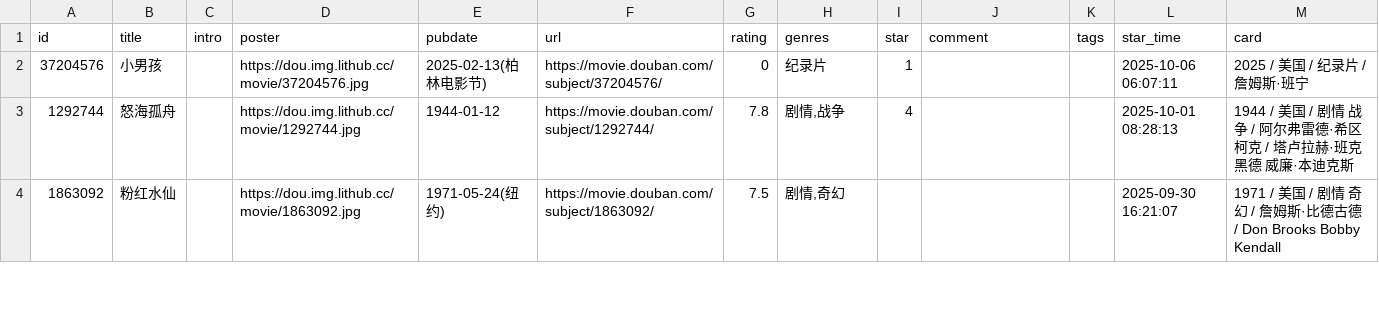
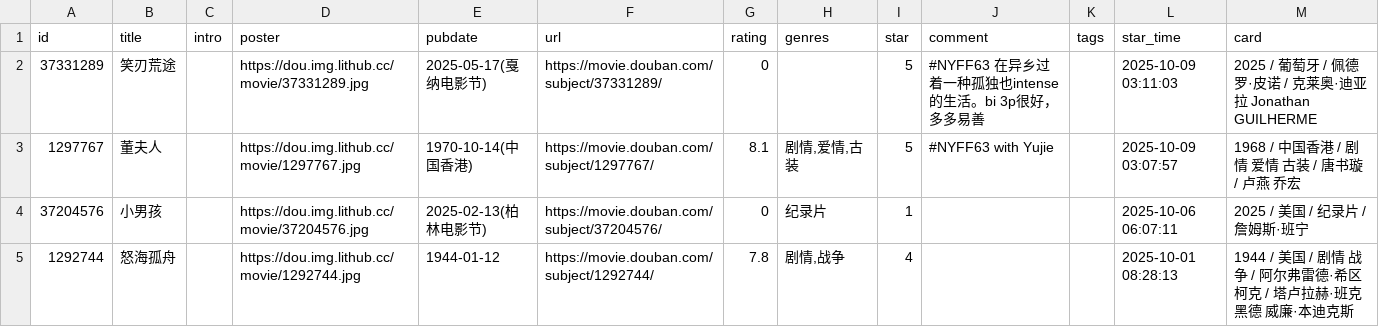
Before and after one commit to zcysxy/doumark-action, a CSV file: data/douban/movie.csv, drawn as a sheet; only a part is shown; the shorter side is filled out with more unchanged rows; the diff names each change by its address in the sheet, - before the commit and + after, or states it on an @@ line.

Commit message:
chore: update douban data

```diff
--- a/data/douban/movie.csv
+++ b/data/douban/movie.csv
+row 2: 37331289 | 笑刃荒途 |  | https://dou.img.lithub.cc/movie/37331289.jpg | 2025-05-17(戛纳电影节) | https://movie.douban.com/subject/37331289/ | 0 |  | 5 | #NYFF63 在异乡过着一种孤独也intense的生活。bi 3p很好，多多易善 |  | 2025-10-09 03:11:03 | 2025 / 葡萄牙 / 佩德罗·皮诺 / 克莱奥·迪亚拉 Jonathan GUILHERME
+row 3: 1297767 | 董夫人 |  | https://dou.img.lithub.cc/movie/1297767.jpg | 1970-10-14(中国香港) | https://movie.douban.com/subject/1297767/ | 8.1 | 剧情,爱情,古装 | 5 | #NYFF63 with Yujie |  | 2025-10-09 03:07:57 | 1968 / 中国香港 / 剧情 爱情 古装 / 唐书璇 / 卢燕 乔宏
```
